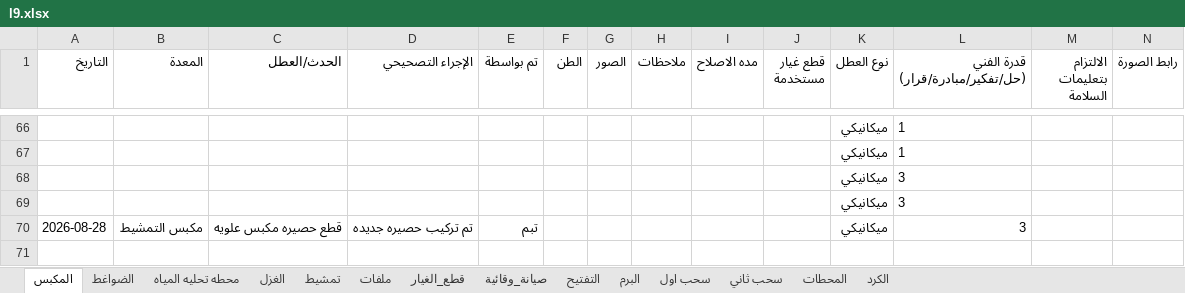
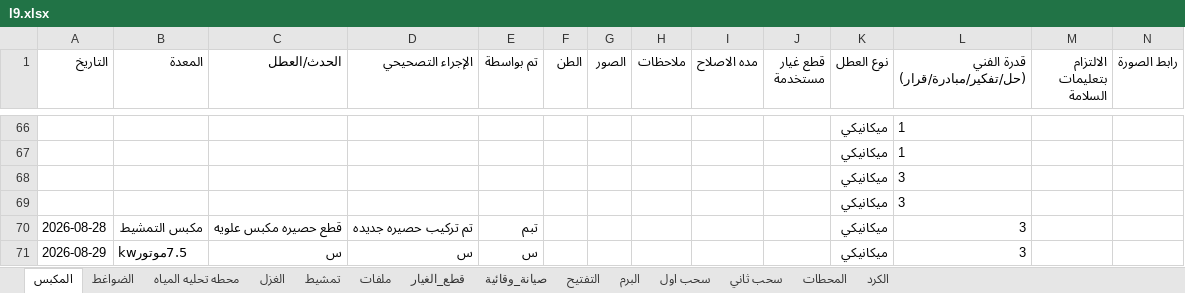
Before and after one commit to mahmedabdallh123/zahra, an Excel workbook: l9.xlsx, sheet المكبس, drawn as a sheet; only a part is shown, gaps mark what is left out; values as stored, in another font and other column widths than the file's, no borders; the diff names each change by its address in the sheet, - before the commit and + after, or states it on an @@ line.

Commit message:
تحديث البيانات - 2026-08-29 16:27:13

```diff
--- a/l9.xlsx (sheet المكبس)
+++ b/l9.xlsx (sheet المكبس)
+row 71: 2026-08-29 | 7.5موتورkw | س | س | س |  |  |  |  |  | ميكانيكي | 3
```
